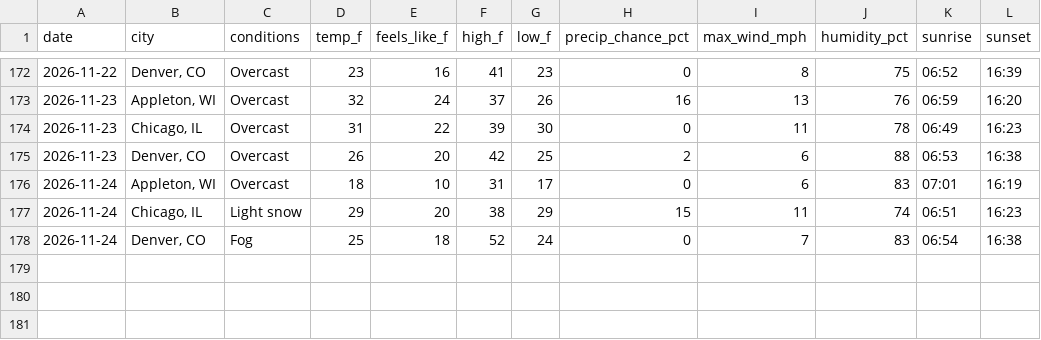
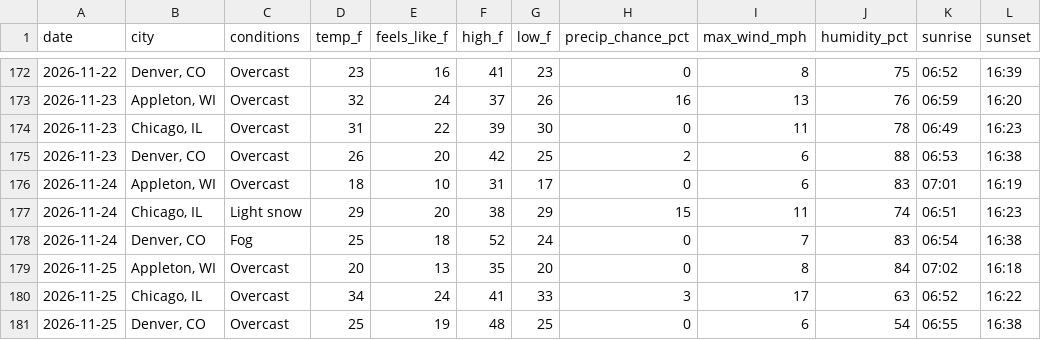
Before and after one commit to zkm/daily-log, a CSV file: weather.csv, drawn as a sheet; only a part is shown, gaps mark what is left out; the diff names each change by its address in the sheet, - before the commit and + after, or states it on an @@ line.

Commit message:
Weather for 2026-11-25: Appleton 20°F, Chicago 34°F, Denver 25°F

```diff
--- a/weather.csv
+++ b/weather.csv
+row 179: 2026-11-25 | Appleton, WI | Overcast | 20 | 13 | 35 | 20 | 0 | 8 | 84 | 07:02 | 16:18
+row 180: 2026-11-25 | Chicago, IL | Overcast | 34 | 24 | 41 | 33 | 3 | 17 | 63 | 06:52 | 16:22
+row 181: 2026-11-25 | Denver, CO | Overcast | 25 | 19 | 48 | 25 | 0 | 6 | 54 | 06:55 | 16:38
```
Also changed, not shown: 1 other file.
